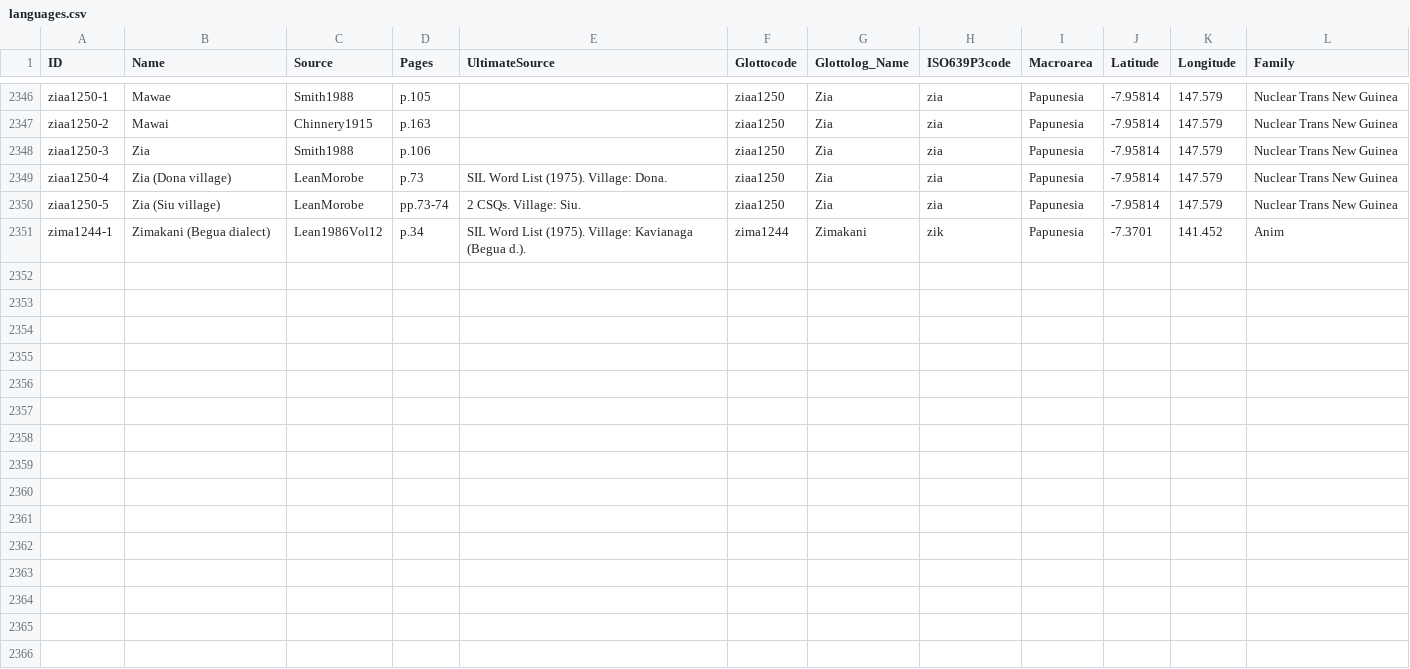
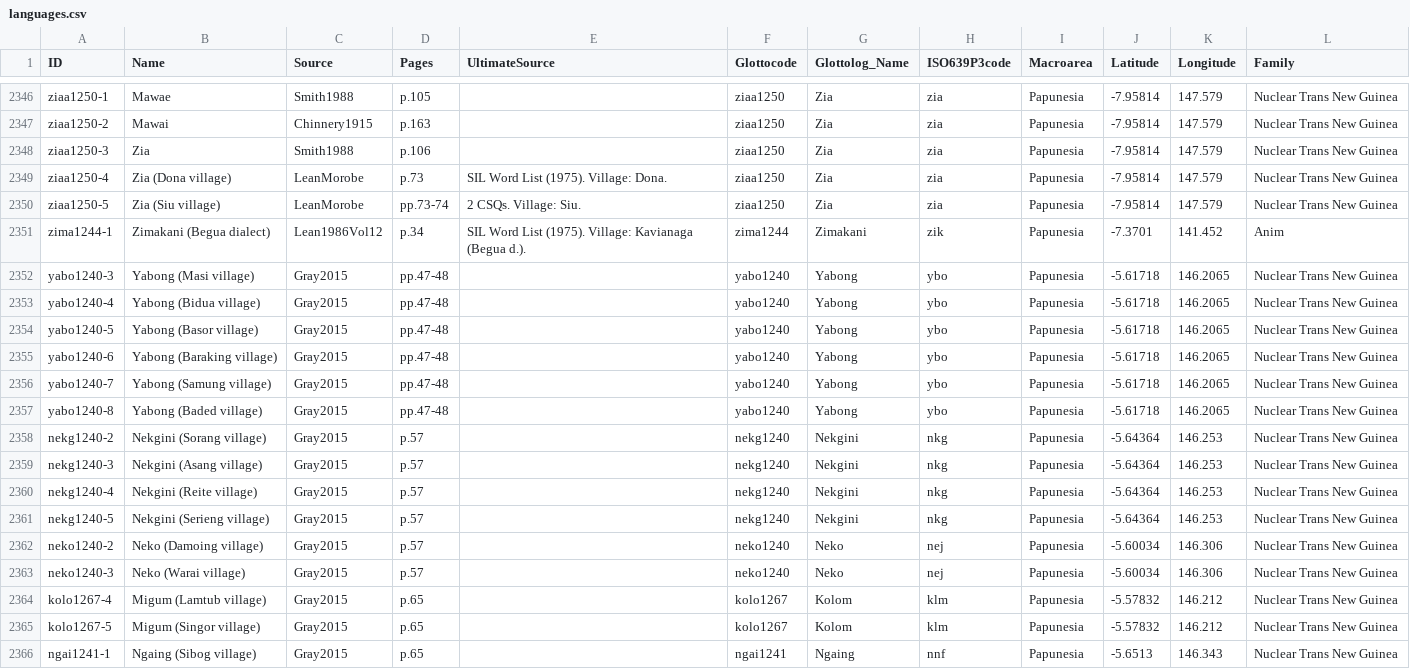
Before and after one commit to numeralbank/barlowpacific, a CSV file: etc/languages.csv, drawn as a sheet; only a part is shown, gaps mark what is left out.

Commit message:
Added languages yabo1240-3, yabo1240-4, yabo1240-5, yabo1240-6, yabo1240-7, yabo1240-8, nekg1240-2, nekg1240-3, nekg1240-4, nekg1240-5, neko1240-2, neko1240-3, kolo1267-4, kolo1267-5, ngai1241-1

```diff
--- a/etc/languages.csv
+++ b/etc/languages.csv
@@ -2351 +2351,16 @@ ziaa1250-5,Zia (Siu village),LeanMorobe,pp.73-74,2 CSQs. Village: Siu.,ziaa1250,
 zima1244-1,Zimakani (Begua dialect),Lean1986Vol12,p.34,SIL Word List (1975). Village: Kavianaga (Begua d.).,zima1244,Zimakani,zik,Papunesia,-7.3701,141.452,Anim
+yabo1240-3,Yabong (Masi village),Gray2015,pp.47-48,,yabo1240,Yabong,ybo,Papunesia,-5.61718,146.2065,Nuclear Trans New Guinea
+yabo1240-4,Yabong (Bidua village),Gray2015,pp.47-48,,yabo1240,Yabong,ybo,Papunesia,-5.61718,146.2065,Nuclear Trans New Guinea
+yabo1240-5,Yabong (Basor village),Gray2015,pp.47-48,,yabo1240,Yabong,ybo,Papunesia,-5.61718,146.2065,Nuclear Trans New Guinea
+yabo1240-6,Yabong (Baraking village),Gray2015,pp.47-48,,yabo1240,Yabong,ybo,Papunesia,-5.61718,146.2065,Nuclear Trans New Guinea
+yabo1240-7,Yabong (Samung village),Gray2015,pp.47-48,,yabo1240,Yabong,ybo,Papunesia,-5.61718,146.2065,Nuclear Trans New Guinea
+yabo1240-8,Yabong (Baded village),Gray2015,pp.47-48,,yabo1240,Yabong,ybo,Papunesia,-5.61718,146.2065,Nuclear Trans New Guinea
+nekg1240-2,Nekgini (Sorang village),Gray2015,p.57,,nekg1240,Nekgini,nkg,Papunesia,-5.64364,146.253,Nuclear Trans New Guinea
+nekg1240-3,Nekgini (Asang village),Gray2015,p.57,,nekg1240,Nekgini,nkg,Papunesia,-5.64364,146.253,Nuclear Trans New Guinea
+nekg1240-4,Nekgini (Reite village),Gray2015,p.57,,nekg1240,Nekgini,nkg,Papunesia,-5.64364,146.253,Nuclear Trans New Guinea
+nekg1240-5,Nekgini (Serieng village),Gray2015,p.57,,nekg1240,Nekgini,nkg,Papunesia,-5.64364,146.253,Nuclear Trans New Guinea
+neko1240-2,Neko (Damoing village),Gray2015,p.57,,neko1240,Neko,nej,Papunesia,-5.60034,146.306,Nuclear Trans New Guinea
+neko1240-3,Neko (Warai village),Gray2015,p.57,,neko1240,Neko,nej,Papunesia,-5.60034,146.306,Nuclear Trans New Guinea
+kolo1267-4,Migum (Lamtub village),Gray2015,p.65,,kolo1267,Kolom,klm,Papunesia,-5.57832,146.212,Nuclear Trans New Guinea
+kolo1267-5,Migum (Singor village),Gray2015,p.65,,kolo1267,Kolom,klm,Papunesia,-5.57832,146.212,Nuclear Trans New Guinea
+ngai1241-1,Ngaing (Sibog village),Gray2015,p.65,,ngai1241,Ngaing,nnf,Papunesia,-5.6513,146.343,Nuclear Trans New Guinea
```
